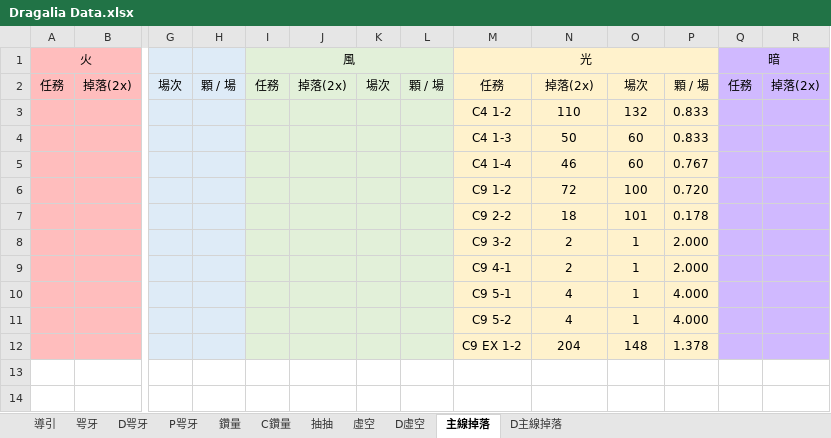
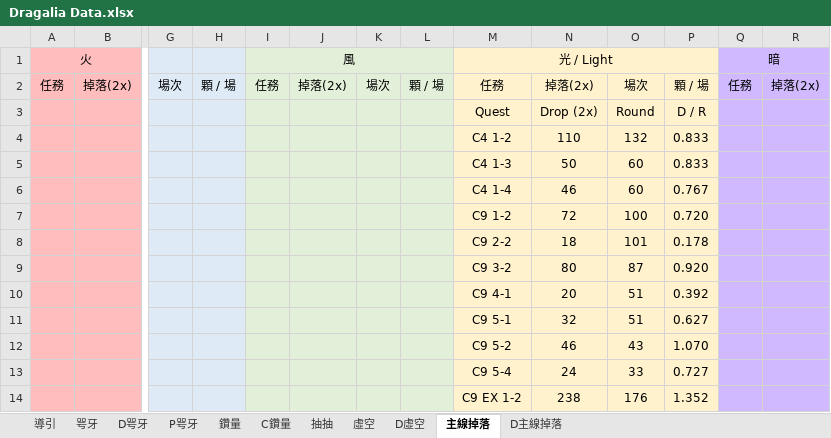
Before and after one commit to RaenonX-DL/dragalia-data-track, an Excel workbook: Dragalia Data.xlsx, sheet 主線掉落, drawn as a sheet; only a part is shown, gaps mark what is left out; values as stored, in another font and other column widths than the file's, no borders; conditional formats not drawn; removed rows and columns are numbered as before the commit, all else as after; rows hold the shown columns only; the diff names each change by its address in the sheet, - before the commit and + after, or states it on an @@ line.

Commit message:
IMP - Main Quest Drop

```diff
--- a/Dragalia Data.xlsx (sheet 主線掉落)
+++ b/Dragalia Data.xlsx (sheet 主線掉落)
-M1: 光
+M1: 光 / Light
+row 3:  |  |  |  |  |  |  |  | Quest | Drop (2x) | Round | D / R
-row 8:  |  |  |  |  |  |  |  | C9 3-2 | 2 | 1 | 2.000
-row 9:  |  |  |  |  |  |  |  | C9 4-1 | 2 | 1 | 2.000
-row 10:  |  |  |  |  |  |  |  | C9 5-1 | 4 | 1 | 4.000
-row 11:  |  |  |  |  |  |  |  | C9 5-2 | 4 | 1 | 4.000
-row 12:  |  |  |  |  |  |  |  | C9 EX 1-2 | 204 | 148 | 1.378
+row 9:  |  |  |  |  |  |  |  | C9 3-2 | 80 | 87 | 0.920
+row 10:  |  |  |  |  |  |  |  | C9 4-1 | 20 | 51 | 0.392
+row 11:  |  |  |  |  |  |  |  | C9 5-1 | 32 | 51 | 0.627
+row 12:  |  |  |  |  |  |  |  | C9 5-2 | 46 | 43 | 1.070
+row 13:  |  |  |  |  |  |  |  | C9 5-4 | 24 | 33 | 0.727
+row 14:  |  |  |  |  |  |  |  | C9 EX 1-2 | 238 | 176 | 1.352
```
Also changed, not shown: sheet D主線掉落, sheet 鑽量, sheet 抽抽, formulas that keep their value, hidden cells, charts or pictures, 1 other file.
